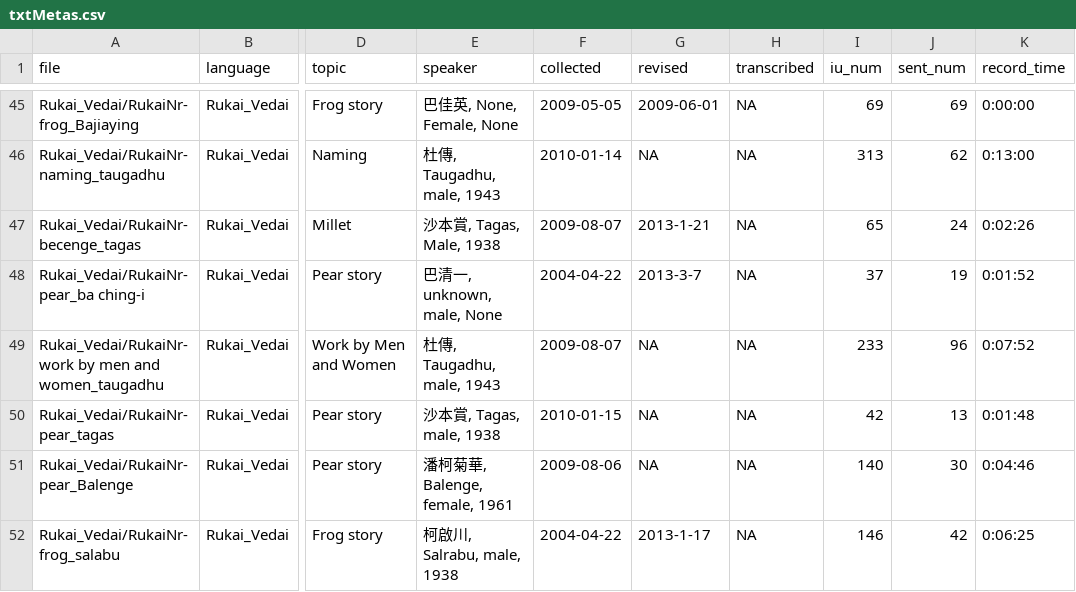
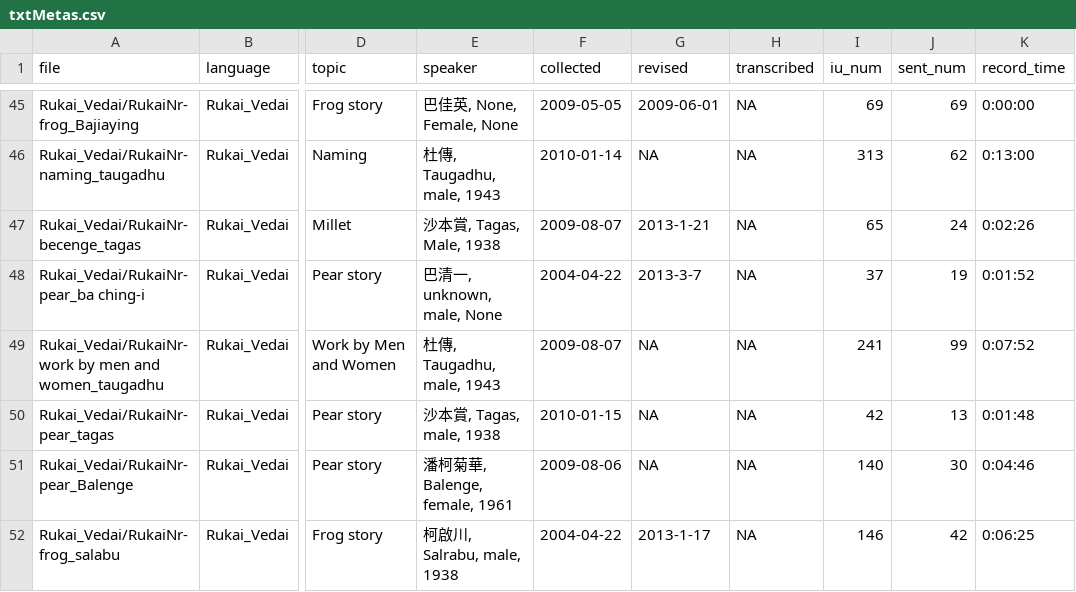
Before and after one commit to liao961120/glossParser, a CSV file: meta/txtMetas.csv, drawn as a sheet; only a part is shown, gaps mark what is left out; the diff names each change by its address in the sheet, - before the commit and + after, or states it on an @@ line.

```diff
--- a/meta/txtMetas.csv
+++ b/meta/txtMetas.csv
-I49 (iu_num): 233
+I49 (iu_num): 241
-J49 (sent_num): 96
+J49 (sent_num): 99
```
Also changed, not shown: meta/langMetas.csv, 8 other files.
